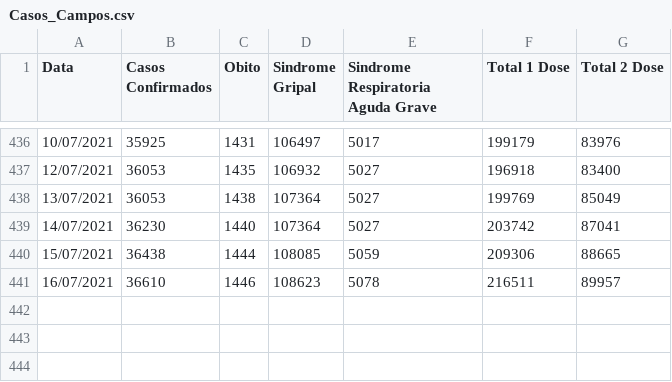
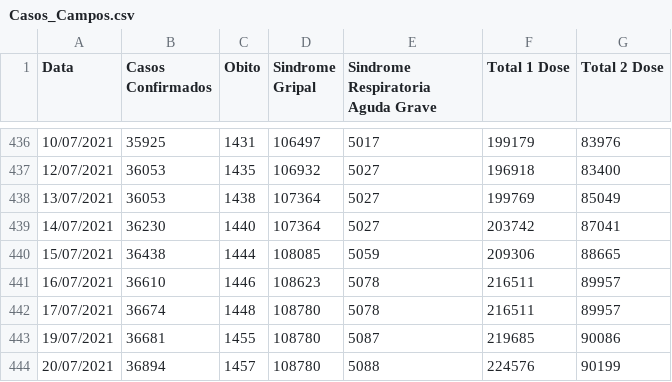
Before and after one commit to Lucas12j/Casos_Covid_Campos_dos_Goytacazes, a CSV file: Casos_Campos.csv, drawn as a sheet; only a part is shown, gaps mark what is left out.

```diff
--- a/Casos_Campos.csv
+++ b/Casos_Campos.csv
@@ -441 +441,4 @@ Data,Casos Confirmados,Obito,Sindrome Gripal,Sindrome Respiratoria Aguda Grave,T
 16/07/2021,36610,1446,108623,5078,216511,89957
+17/07/2021,36674,1448,108780,5078,216511,89957
+19/07/2021,36681,1455,108780,5087,219685,90086
+20/07/2021,36894,1457,108780,5088,224576,90199
```
Also changed, not shown: 1 other file.
